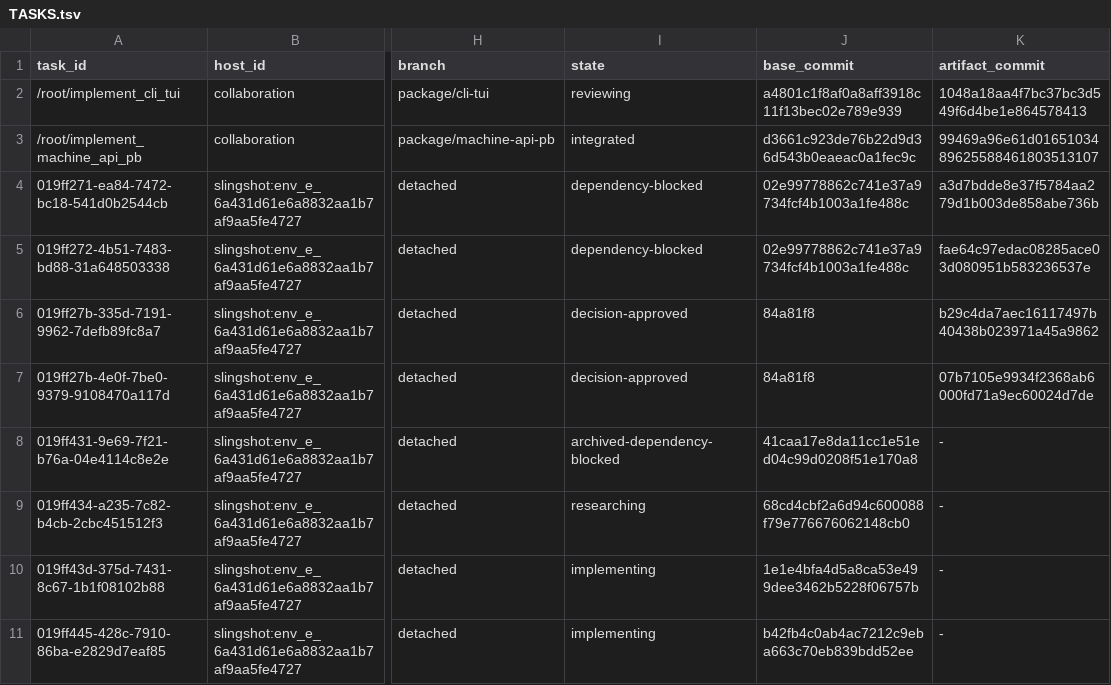
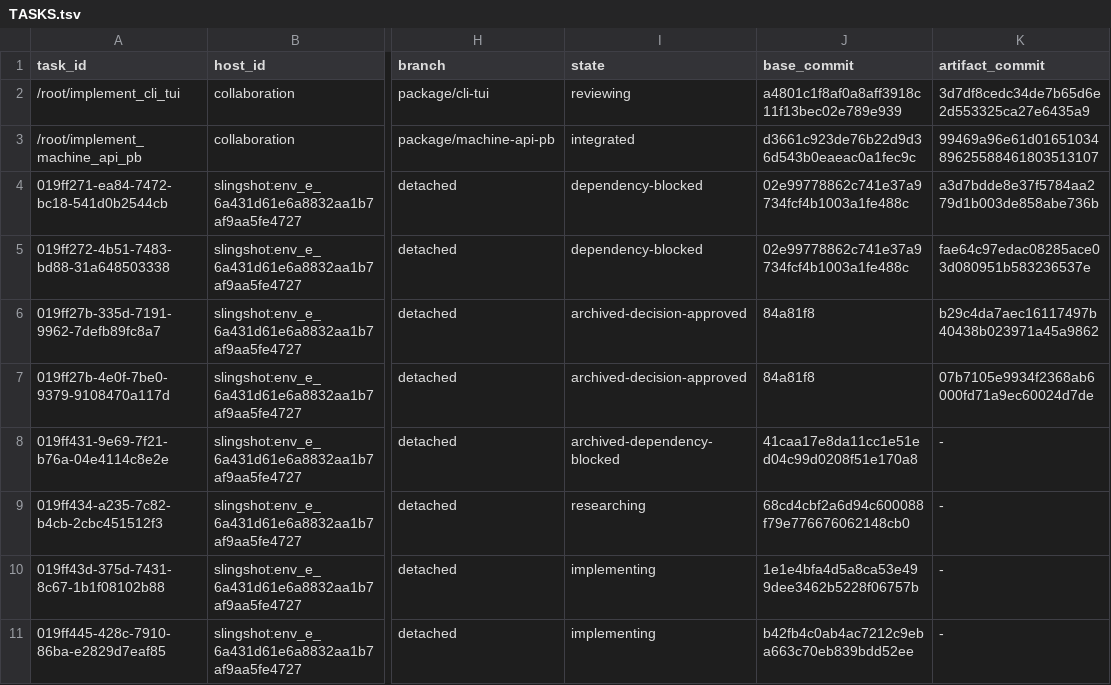
Before and after one commit to getployz/ployz-rust-port, a TSV file: migration/TASKS.tsv, drawn as a sheet; only a part is shown, gaps mark what is left out; the diff names each change by its address in the sheet, - before the commit and + after, or states it on an @@ line.

```diff
--- a/migration/TASKS.tsv
+++ b/migration/TASKS.tsv
-K2 (artifact_commit): 1048a18aa4f7bc37bc3d549f6d4be1e864578413
+K2 (artifact_commit): 3d7df8cedc34de7b65d6e2d553325ca27e6435a9
-I6:I7 (state): decision-approved
+I6:I7 (state): archived-decision-approved
```
